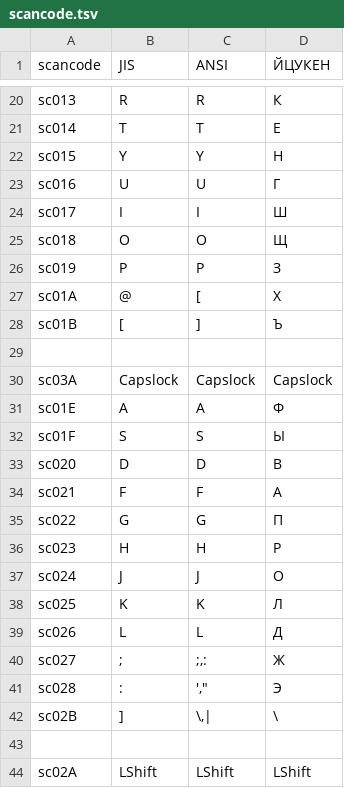
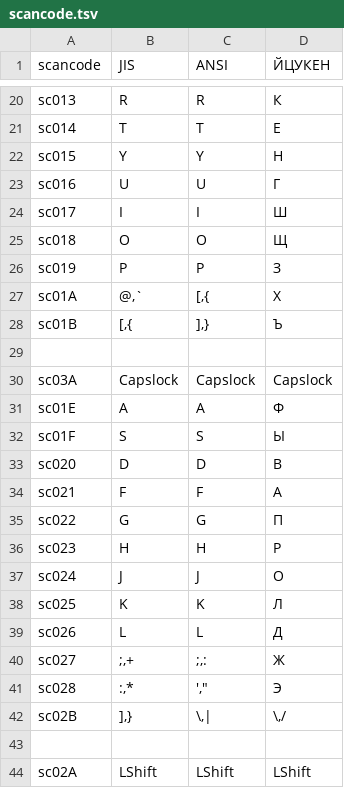
Before and after one commit to Mijadaj/UniSlav, a TSV file: src/remap/scancode.tsv (was src/layout/scancode.tsv), drawn as a sheet; only a part is shown, gaps mark what is left out; the diff covers the shown part only.

```diff
--- a/src/layout/scancode.tsv
+++ b/src/remap/scancode.tsv
@@ -26,4 +26,4 @@ sc018	O	O	Щ
 sc019	P	P	З
-sc01A	@	[	Х
-sc01B	[	]	Ъ
+sc01A	@,`	[,{	Х
+sc01B	[,{	],}	Ъ
 
@@ -39,5 +39,5 @@ sc025	K	K	Л
 sc026	L	L	Д
-sc027	;	;,:	Ж
-sc028	:	',"	Э
-sc02B	]	\,|	\
+sc027	;,+	;,:	Ж
+sc028	:,*	',"	Э
+sc02B	],}	\,|	\,/
 
```
Also changed, not shown: 29 edited cells elsewhere in this file, 9 other files.
